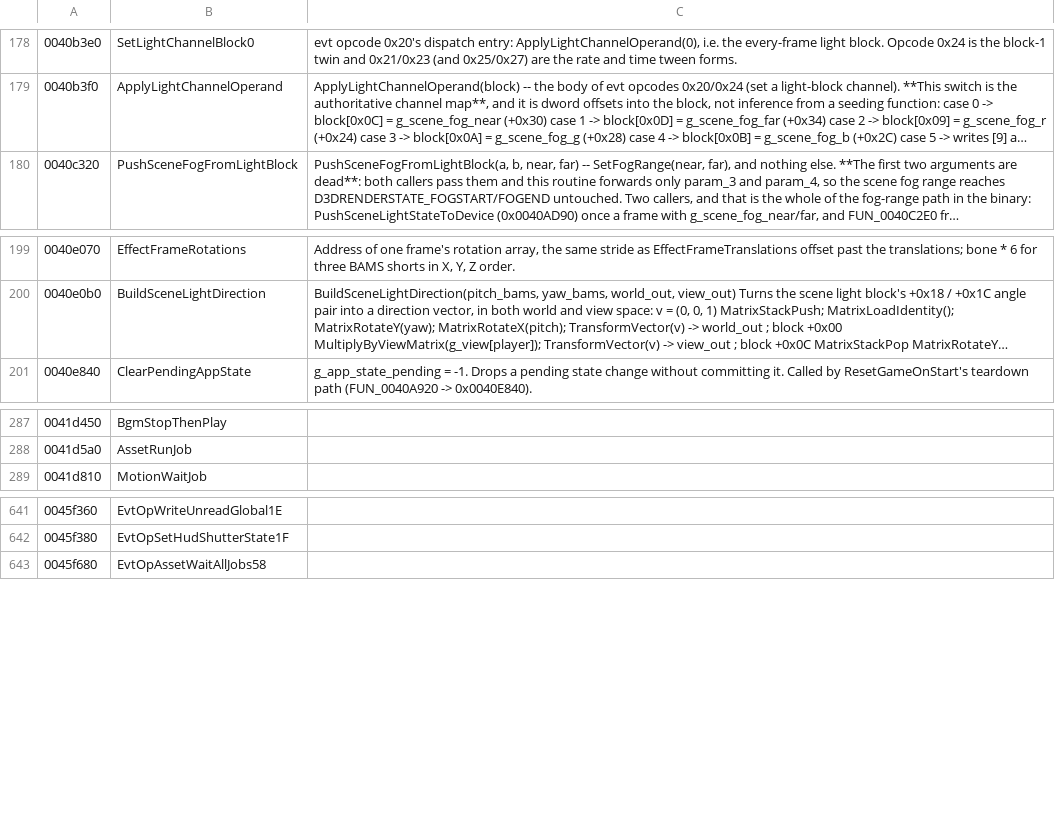
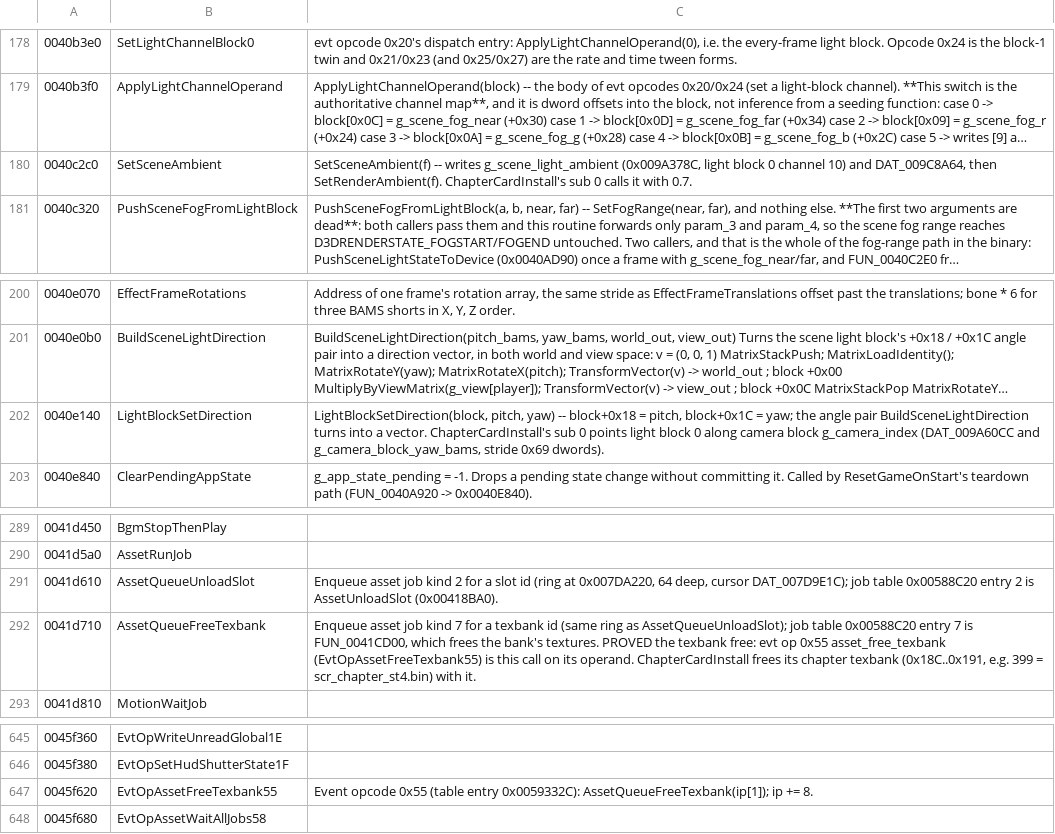
Before and after one commit to saul/hotd2-decomp, a TSV file: ghidra/annotations/functions.tsv, drawn as a sheet; only a part is shown, gaps mark what is left out; long unchanged cells end in …; the diff names each change by its address in the sheet, - before the commit and + after, or states it on an @@ line.

```diff
--- a/ghidra/annotations/functions.tsv
+++ b/ghidra/annotations/functions.tsv
+row 180: 0040c2c0 | SetSceneAmbient | SetSceneAmbient(f) -- writes g_scene_light_ambient (0x009A378C, light block 0 channel 10) and DAT_009C8A64, then SetRenderAmbient(f). ChapterCardInstall's sub 0 calls it with 0.7.
+row 202: 0040e140 | LightBlockSetDirection | LightBlockSetDirection(block, pitch, yaw) -- block+0x18 = pitch, block+0x1C = yaw; the angle pair BuildSceneLightDirection turns into a vector. ChapterCardInstall's sub 0 points light block 0 along camera block g_camera_index (DAT_009A60CC and g_camera_block_yaw_bams, stride 0x69 dwords).
+row 291: 0041d610 | AssetQueueUnloadSlot | Enqueue asset job kind 2 for a slot id (ring at 0x007DA220, 64 deep, cursor DAT_007D9E1C); job table 0x00588C20 entry 2 is AssetUnloadSlot (0x00418BA0).
+row 292: 0041d710 | AssetQueueFreeTexbank | Enqueue asset job kind 7 for a texbank id (same ring as AssetQueueUnloadSlot); job table 0x00588C20 entry 7 is FUN_0041CD00, which frees the bank's textures. PROVED the texbank free: evt op 0x55 asset_free_texbank (EvtOpAssetFreeTexbank55) is this call on its operand. ChapterCardInstall frees its chapter texbank (0x18C..0x191, e.g. 399 = scr_chapter_st4.bin) with it.
+row 647: 0045f620 | EvtOpAssetFreeTexbank55 | Event opcode 0x55 (table entry 0x0059332C): AssetQueueFreeTexbank(ip[1]); ip += 8.
```
Also changed, not shown: 11 other files.
